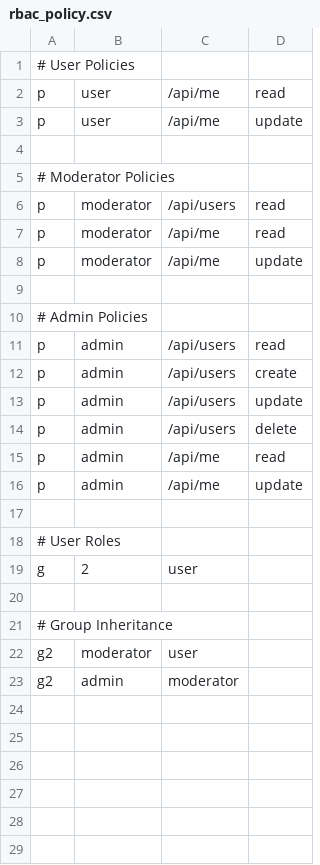
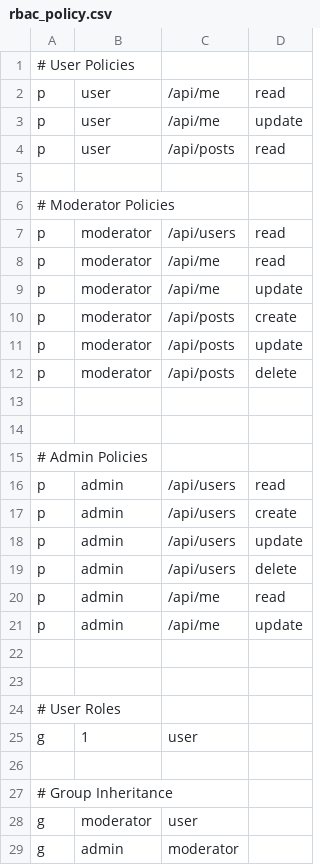
Before and after one commit to dmawardi/Go-Template, a CSV file: internal/auth/rbac_policy.csv, drawn as a sheet.

Commit message:
Added Posts controller and routes. Made accessible in auth and fixed auth role inherit

```diff
--- a/internal/auth/rbac_policy.csv
+++ b/internal/auth/rbac_policy.csv
@@ -3,2 +3,3 @@ p,user,/api/me,read
 p,user,/api/me,update
+p,user,/api/posts,read
 
@@ -8,2 +9,6 @@ p,moderator,/api/me,read
 p,moderator,/api/me,update
+p,moderator,/api/posts,create
+p,moderator,/api/posts,update
+p,moderator,/api/posts,delete
+
 
@@ -17,7 +22,8 @@ p,admin,/api/me,update
 
+
 # User Roles
-g,2,user
+g,1,user
 
 # Group Inheritance
-g2,moderator,user
-g2,admin,moderator
+g,moderator,user
+g,admin,moderator
```
Also changed, not shown: 11 other files.
